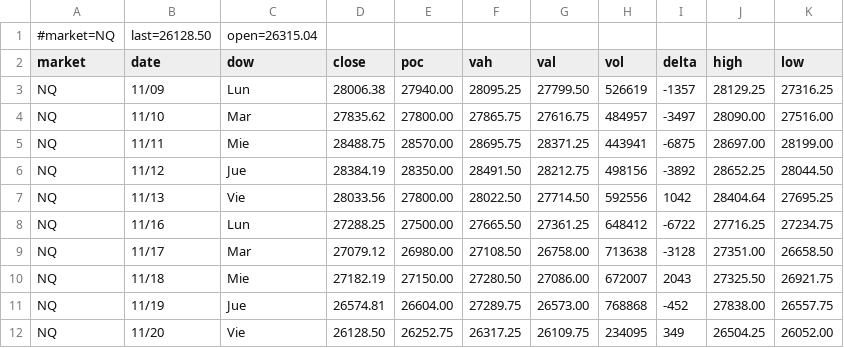
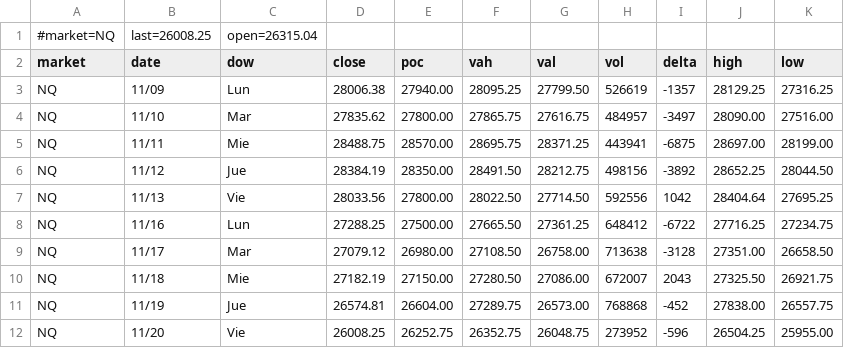
Before and after one commit to AleCuba90/qban-snap, a CSV file: qban_tpo_NQ.csv, drawn as a sheet.

```diff
--- a/qban_tpo_NQ.csv
+++ b/qban_tpo_NQ.csv
@@ -1,2 +1,2 @@
-#market=NQ,last=26128.50,open=26315.04
+#market=NQ,last=26008.25,open=26315.04
 market,date,dow,close,poc,vah,val,vol,delta,high,low
@@ -11,2 +11,2 @@ NQ,11/18,Mie,27182.19,27150.00,27280.50,27086.00,672007,2043,27325.50,26921.75
 NQ,11/19,Jue,26574.81,26604.00,27289.75,26573.00,768868,-452,27838.00,26557.75
-NQ,11/20,Vie,26128.50,26252.75,26317.25,26109.75,234095,349,26504.25,26052.00
+NQ,11/20,Vie,26008.25,26252.75,26352.75,26048.75,273952,-596,26504.25,25955.00
```
Also changed, not shown: levels_ES_D.csv, levels_ES_FS.csv, 25 other files.
